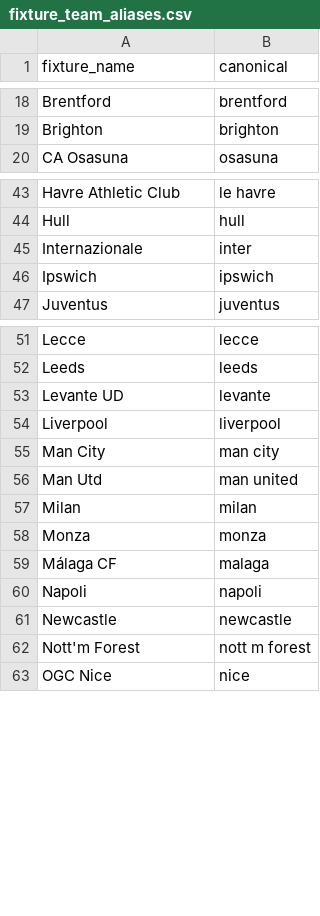
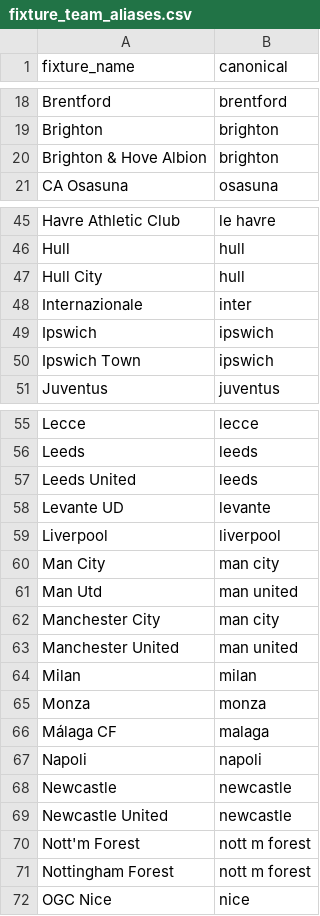
Before and after one commit to Beansent48/mundialytics, a CSV file: data/curated/fixture_team_aliases.csv, drawn as a sheet; only a part is shown, gaps mark what is left out; the diff covers the shown part only.

```diff
--- a/data/curated/fixture_team_aliases.csv
+++ b/data/curated/fixture_team_aliases.csv
@@ -19,2 +19,3 @@ Brentford,brentford
 Brighton,brighton
+Brighton & Hove Albion,brighton
 CA Osasuna,osasuna
@@ -44,4 +46,6 @@ Havre Athletic Club,le havre
 Hull,hull
+Hull City,hull
 Internazionale,inter
 Ipswich,ipswich
+Ipswich Town,ipswich
 Juventus,juventus
@@ -52,2 +56,3 @@ Lecce,lecce
 Leeds,leeds
+Leeds United,leeds
 Levante UD,levante
@@ -56,2 +61,4 @@ Man City,man city
 Man Utd,man united
+Manchester City,man city
+Manchester United,man united
 Milan,milan
@@ -61,3 +68,5 @@ Napoli,napoli
 Newcastle,newcastle
+Newcastle United,newcastle
 Nott'm Forest,nott m forest
+Nottingham Forest,nott m forest
 OGC Nice,nice
```
Also changed, not shown: 2 added rows elsewhere in this file, 4 other files.
